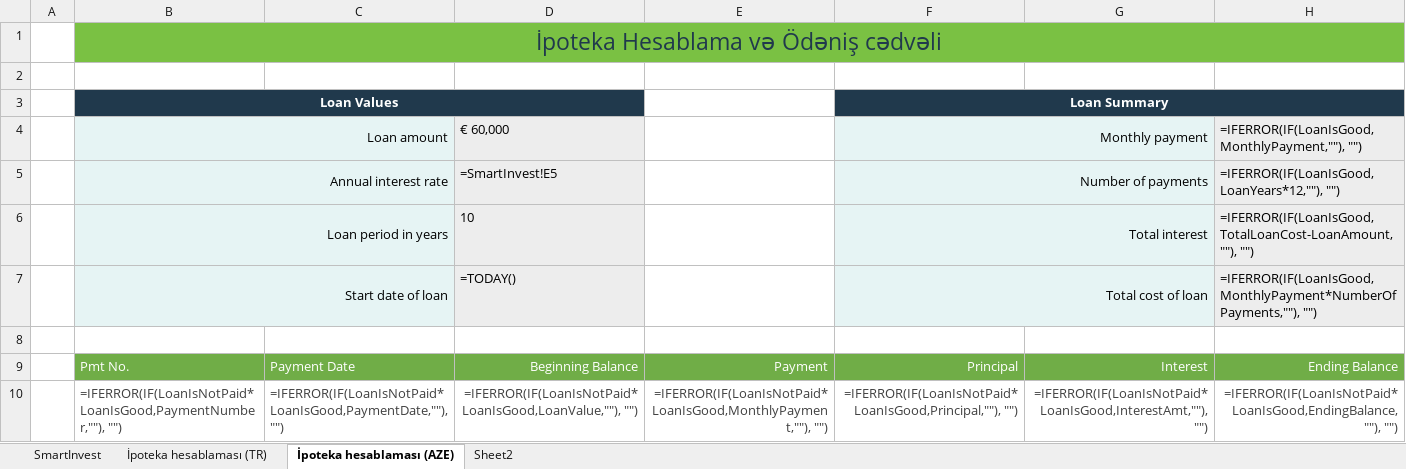
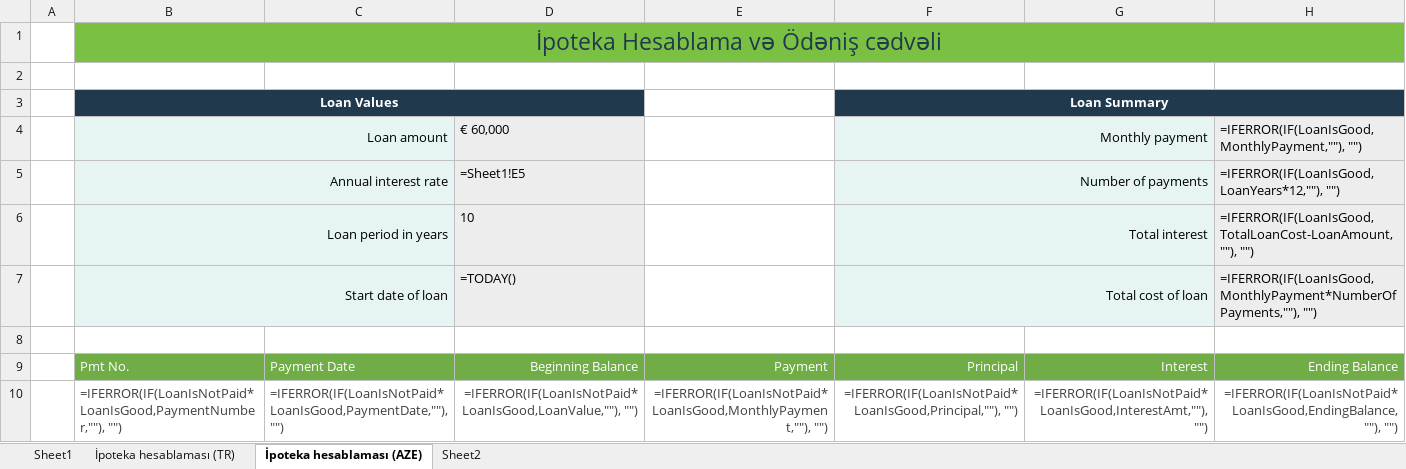
Before and after one commit to alvinseyidov/realestate, an Excel workbook: media/yield - Copy.xlsx, sheet İpoteka hesablaması (AZE), drawn as a sheet; only a part is shown; values as stored, in another font and other column widths than the file's, no borders; formulas are shown in place of their values; charts and pictures and conditional formats and table styles not drawn; the diff names each change by its address in the sheet, - before the commit and + after, or states it on an @@ line.

```diff
--- a/media/yield - Copy.xlsx (sheet İpoteka hesablaması (AZE))
+++ b/media/yield - Copy.xlsx (sheet İpoteka hesablaması (AZE))
-sheet tab: SmartInvest
+sheet tab: Sheet1
-D5: =SmartInvest!E5
+D5: =Sheet1!E5
```
Also changed, not shown: sheet İpoteka hesablaması (TR), media/yield.xlsx, 1 other file.
